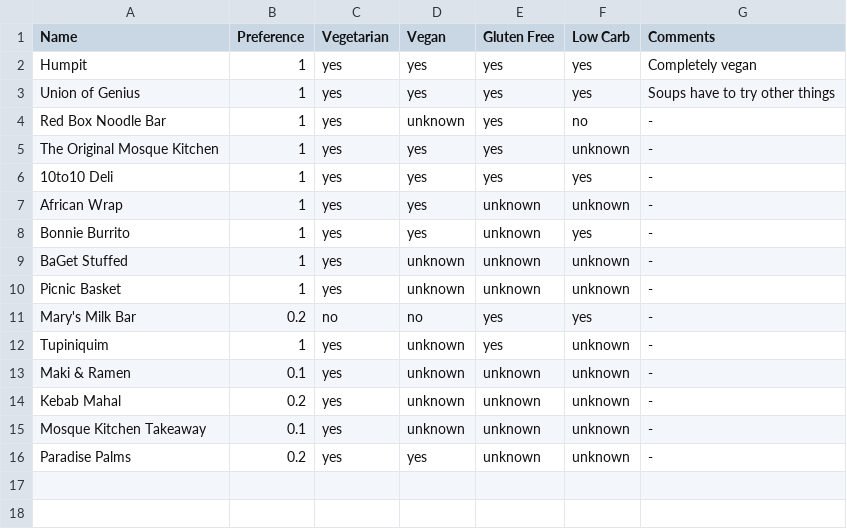
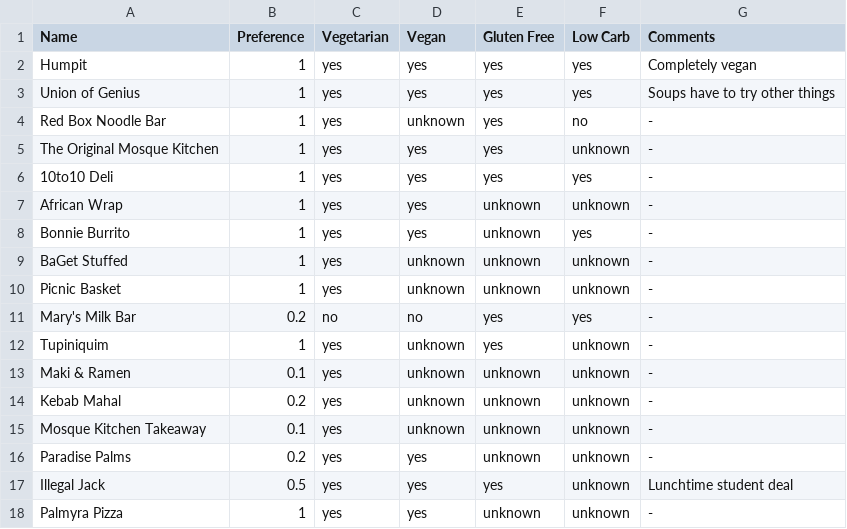
Before and after one commit to mbailleu/choose-place, a CSV file: choose_place/data/02_lunch.csv, drawn as a sheet.

Commit message:
Add Palmyra and Illegal Jack as lunch options

```diff
--- a/choose_place/data/02_lunch.csv
+++ b/choose_place/data/02_lunch.csv
@@ -16 +16,3 @@ Mosque Kitchen Takeaway, 0.1, yes, unknown, unknown, unknown, -
 Paradise Palms, 0.2, yes, yes, unknown, unknown, -
+Illegal Jack, 0.5, yes, yes, yes, unknown, Lunchtime student deal
+Palmyra Pizza, 1, yes, yes, unknown, unknown, -
```
